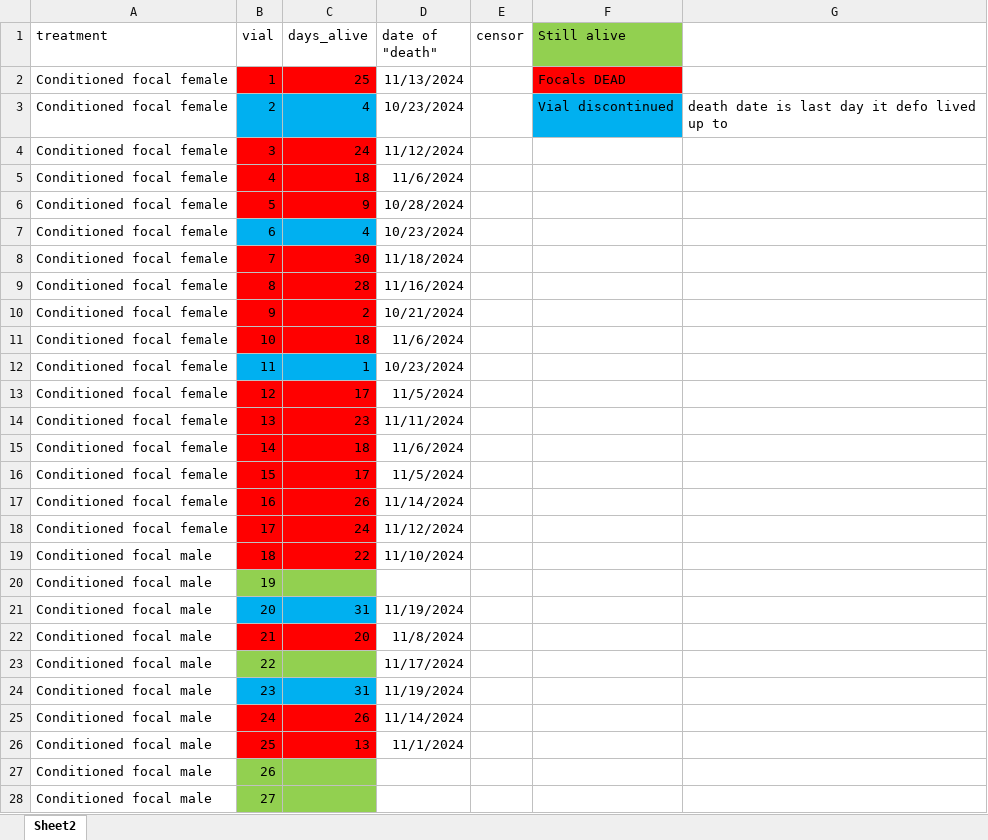
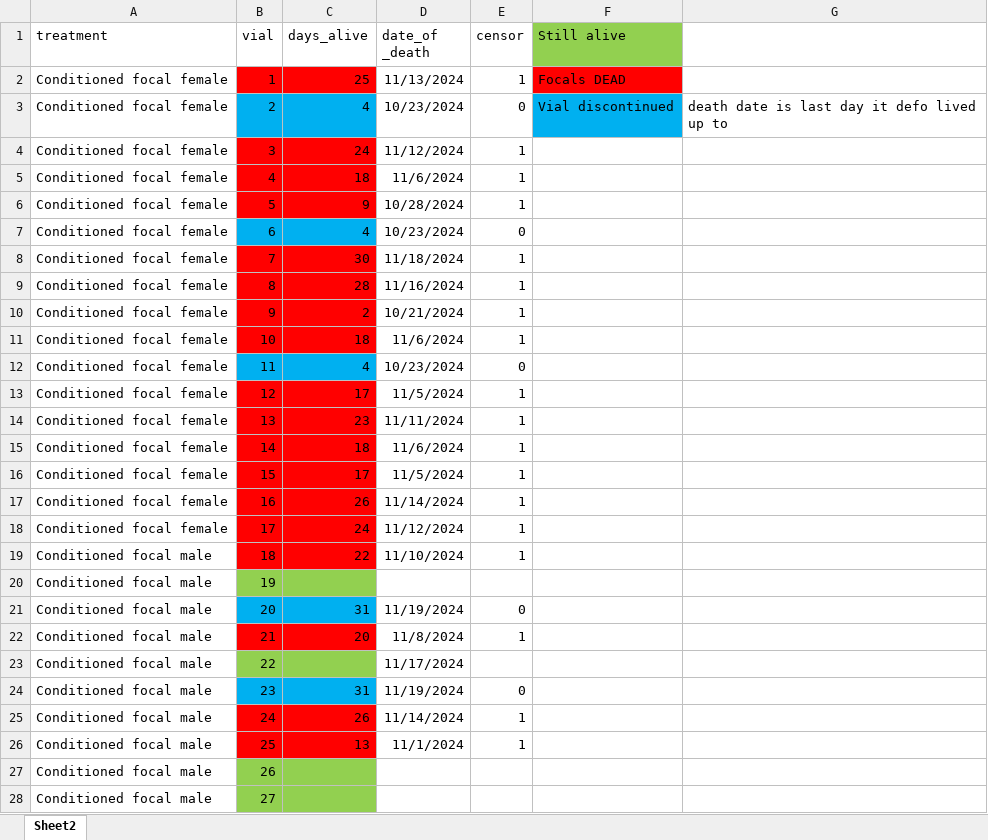
Before and after one commit to katherinemillar02/microbial-impacts-on-dietary-choice-in-drosophila-melanogaster, an Excel workbook: data/fitness_development/adulttraits_lifespan.xlsx, sheet Sheet2, drawn as a sheet; only a part is shown; values as stored, in another font and other column widths than the file's, no borders; the diff covers the shown part only; the diff names each change by its address in the sheet, - before the commit and + after, or states it on an @@ line.

Commit message:
Adding new amnd edited lifespan data

```diff
--- a/data/fitness_development/adulttraits_lifespan.xlsx (sheet Sheet2)
+++ b/data/fitness_development/adulttraits_lifespan.xlsx (sheet Sheet2)
-D1: date of "death"
+D1: date_of _death
-E2 (censor): (empty)
+E2 (censor): 1
-E3 (censor): (empty)
+E3 (censor): 0
-E4:E6 (censor): (empty)
+E4:E6 (censor): 1
-E7 (censor): (empty)
+E7 (censor): 0
-E8:E11 (censor): (empty)
+E8:E11 (censor): 1
-C12 (days_alive): 1
+C12 (days_alive): 4
-E12 (censor): (empty)
+E12 (censor): 0
-E13:E19 (censor): (empty)
+E13:E19 (censor): 1
-E21 (censor): (empty)
+E21 (censor): 0
-E22 (censor): (empty)
+E22 (censor): 1
-E24 (censor): (empty)
+E24 (censor): 0
-E25:E26 (censor): (empty)
+E25:E26 (censor): 1
```
Also changed, not shown: 44 edited cells elsewhere in this sheet.
